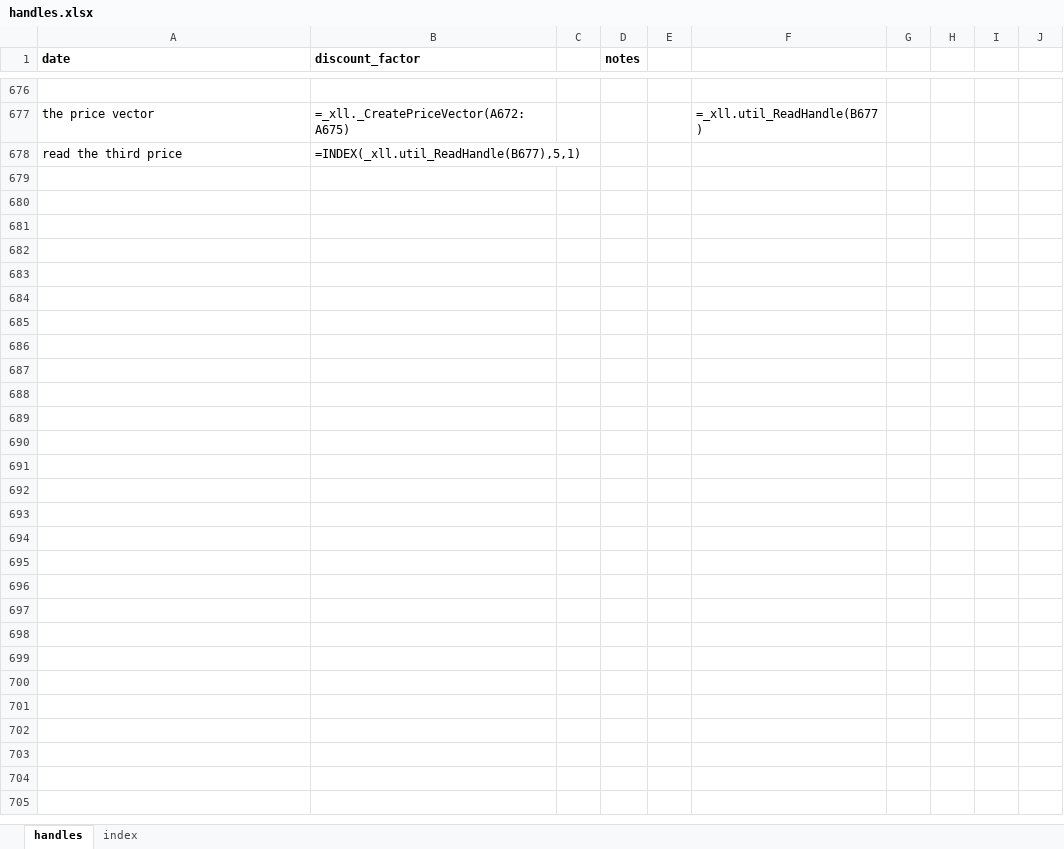
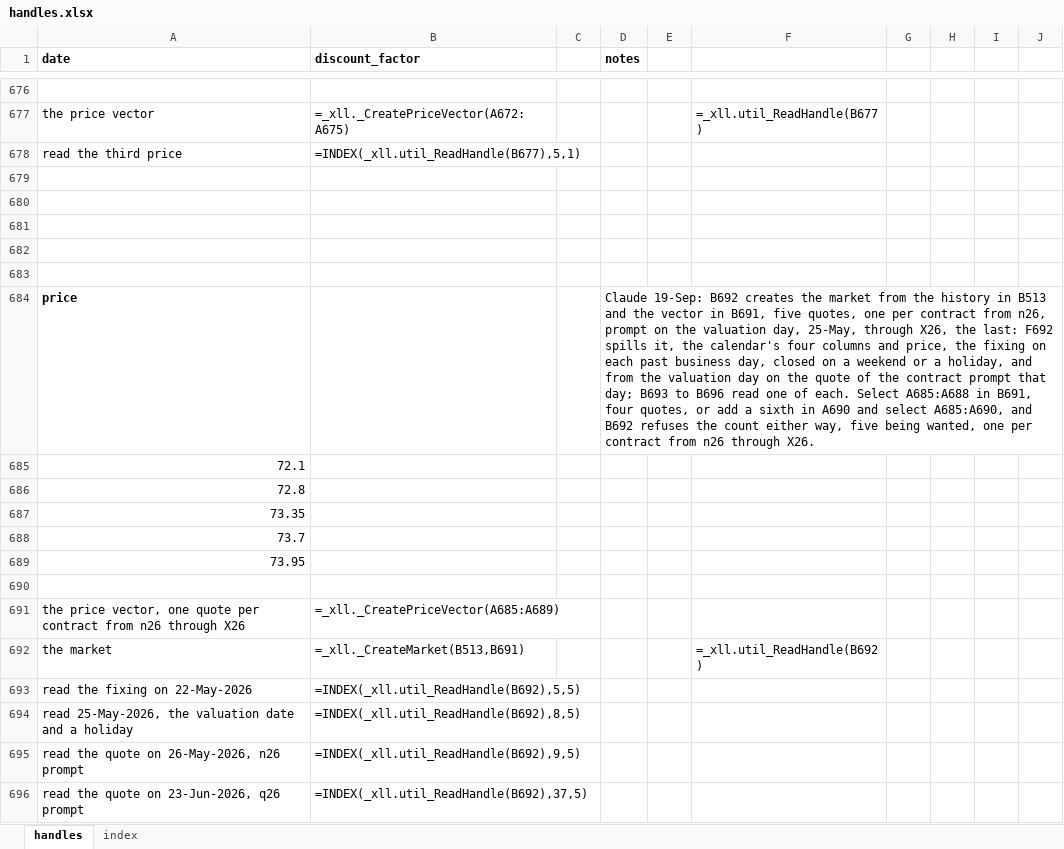
Before and after one commit to gobbles404/catalyst, an Excel workbook: workbooks/handles.xlsx, sheet handles, drawn as a sheet; only a part is shown, gaps mark what is left out; values as stored, in another font and other column widths than the file's, no borders; formulas without a stored value are shown as written; the diff names each change by its address in the sheet, - before the commit and + after, or states it on an @@ line.

Commit message:
feat(library): the market, the history with the current futures prices (#86)

```diff
--- a/workbooks/handles.xlsx (sheet handles)
+++ b/workbooks/handles.xlsx (sheet handles)
+row 679: (empty)
+row 680: (empty)
+row 681: (empty)
+row 682: (empty)
+row 683: (empty)
+row 684: price |  |  | Claude 19-Sep: B692 creates the market from the history in B513 and the vector in B691, five quotes, one per contract from n26, prompt on the valuation day, 25-May, through X26, the last: F692 spills it, the calendar's four columns and price, the fixing on each past business day, closed on a weekend or a holiday, and from the valuation day on the quote of the contract prompt that day; B693 to B696 read one of each. Select A685:A688 in B691, four quotes, or add a sixth in A690 and select A685:A690, and B692 refuses the count either way, five being wanted, one per contract from n26 through X26.
+row 685: 72.1
+row 686: 72.8
+row 687: 73.35
+row 688: 73.7
+row 689: 73.95
+row 690: (empty)
+row 691: the price vector, one quote per contract from n26 through X26 | =_xll._CreatePriceVector(A685:A689)
+row 692: the market | =_xll._CreateMarket(B513,B691) |  |  |  | =_xll.util_ReadHandle(B692)
+row 693: read the fixing on 22-May-2026 | =INDEX(_xll.util_ReadHandle(B692),5,5)
+row 694: read 25-May-2026, the valuation date and a holiday | =INDEX(_xll.util_ReadHandle(B692),8,5)
+row 695: read the quote on 26-May-2026, n26 prompt | =INDEX(_xll.util_ReadHandle(B692),9,5)
+row 696: read the quote on 23-Jun-2026, q26 prompt | =INDEX(_xll.util_ReadHandle(B692),37,5)
```
Also changed, not shown: 24 other files.
